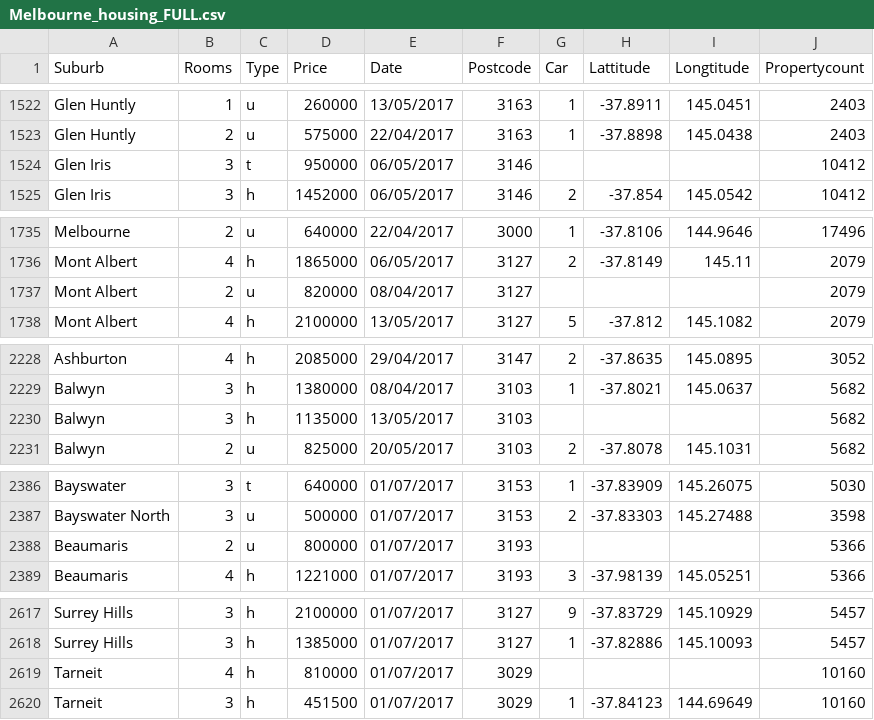
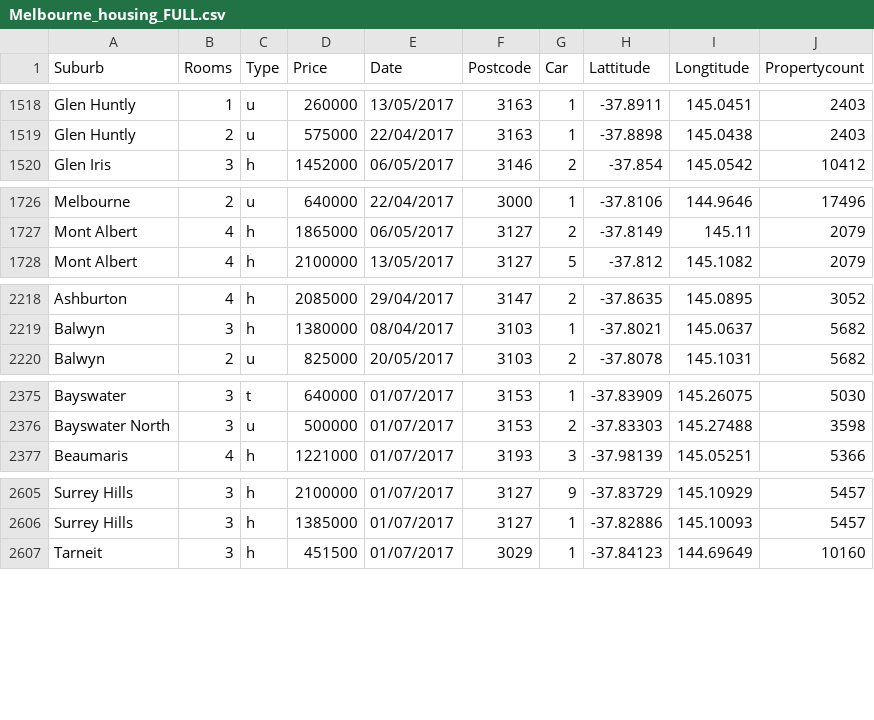
Before and after one commit to Qianmiao2021/Fit3179, a CSV file: week9 homework/data/Melbourne_housing_FULL.csv, drawn as a sheet; only a part is shown, gaps mark what is left out; the diff covers the shown part only; the diff names each change by its address in the sheet, - before the commit and + after, or states it on an @@ line.

```diff
--- a/week9 homework/data/Melbourne_housing_FULL.csv
+++ b/week9 homework/data/Melbourne_housing_FULL.csv
-row 1524: Glen Iris | 3 | t | 950000 | 06/05/2017 | 3146 |  |  |  | 10412
-row 1737: Mont Albert | 2 | u | 820000 | 08/04/2017 | 3127 |  |  |  | 2079
-row 2230: Balwyn | 3 | h | 1135000 | 13/05/2017 | 3103 |  |  |  | 5682
-row 2388: Beaumaris | 2 | u | 800000 | 01/07/2017 | 3193 |  |  |  | 5366
-row 2619: Tarneit | 4 | h | 810000 | 01/07/2017 | 3029 |  |  |  | 10160
```
Also changed, not shown: 16 removed rows elsewhere in this file.
